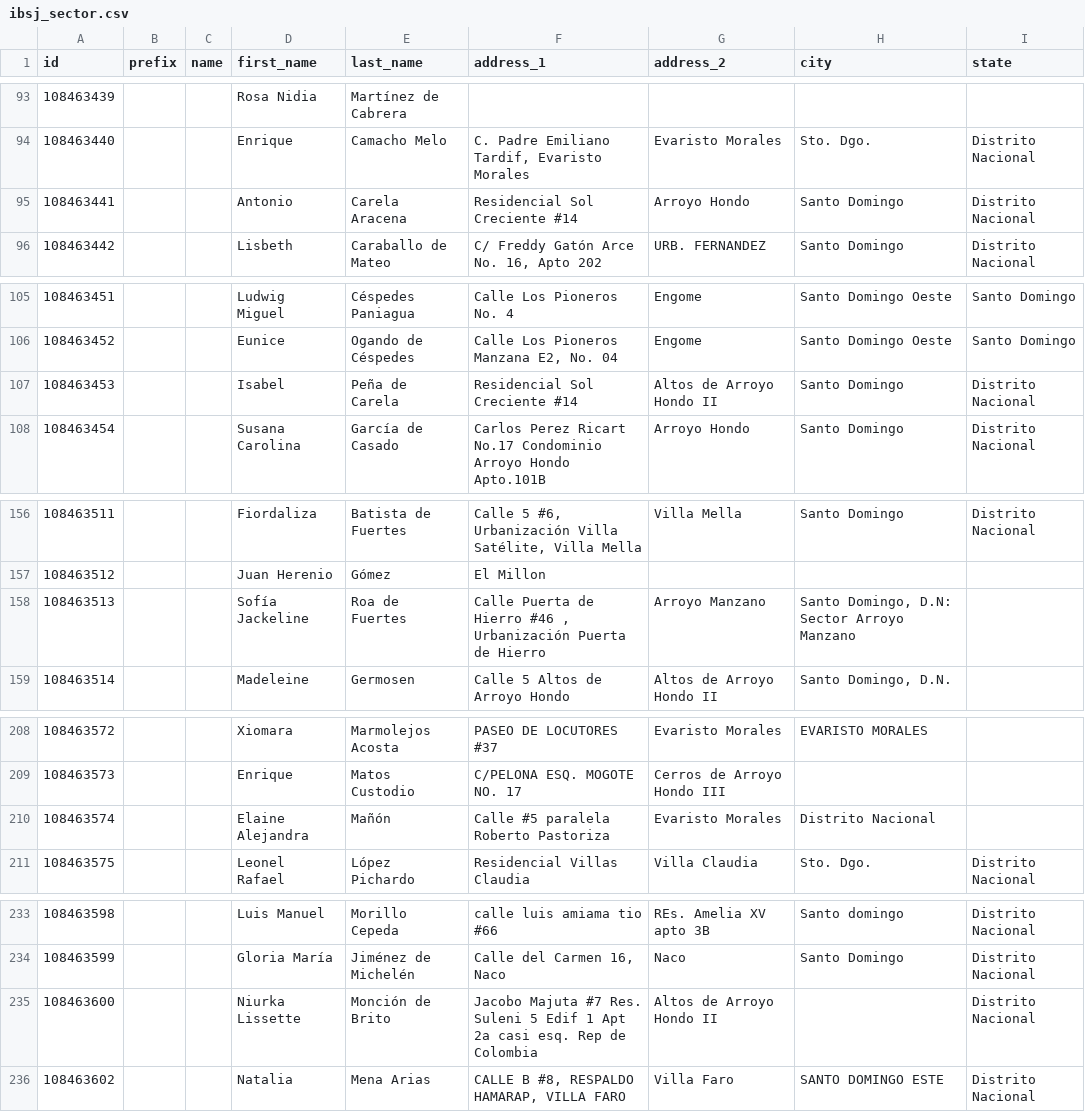
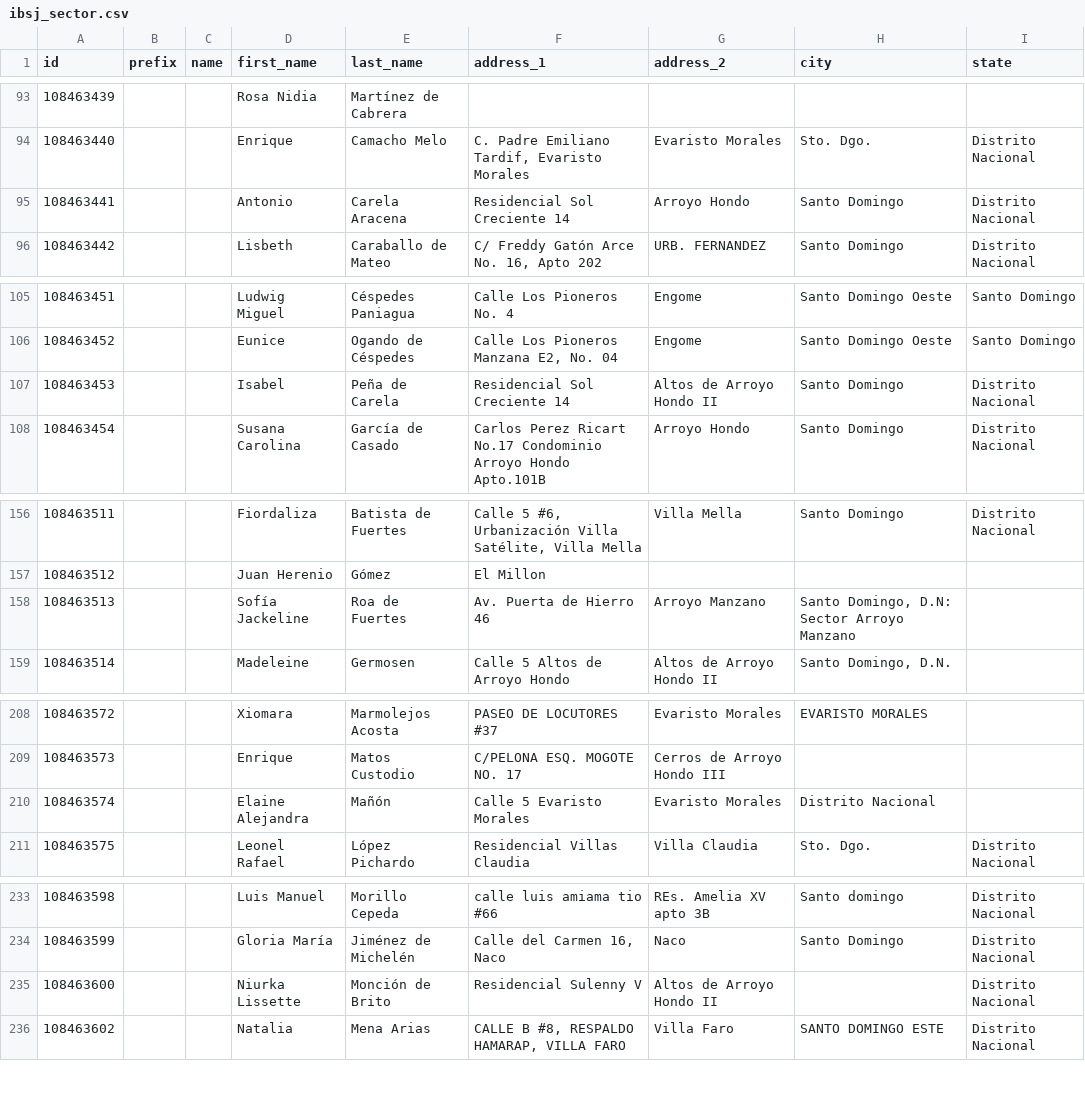
Before and after one commit to srosariofr/IBSJ-Geolocalizacion, a CSV file: ibsj_sector.csv, drawn as a sheet; only a part is shown, gaps mark what is left out; the diff covers the shown part only.

```diff
--- a/ibsj_sector.csv
+++ b/ibsj_sector.csv
@@ -94,3 +94,3 @@ id,prefix,name,first_name,last_name,address_1,address_2,city,state
 108463440,,,Enrique,Camacho Melo,"C. Padre Emiliano Tardif, Evaristo Morales",Evaristo Morales,Sto. Dgo.,Distrito Nacional
-108463441,,,Antonio,Carela Aracena,"Residencial Sol Creciente #14",Arroyo Hondo,Santo Domingo,Distrito Nacional
+108463441,,,Antonio,Carela Aracena,"Residencial Sol Creciente 14",Arroyo Hondo,Santo Domingo,Distrito Nacional
 108463442,,,Lisbeth,Caraballo de Mateo,"C/ Freddy Gatón Arce No. 16, Apto 202",URB. FERNANDEZ,Santo Domingo,Distrito Nacional
@@ -106,3 +106,3 @@ id,prefix,name,first_name,last_name,address_1,address_2,city,state
 108463452,,,Eunice,Ogando de Céspedes,"Calle Los Pioneros Manzana E2, No. 04",Engome,Santo Domingo Oeste,Santo Domingo
-108463453,,,Isabel,Peña de Carela,"Residencial Sol Creciente #14",Altos de Arroyo Hondo II,Santo Domingo,Distrito Nacional
+108463453,,,Isabel,Peña de Carela,"Residencial Sol Creciente 14",Altos de Arroyo Hondo II,Santo Domingo,Distrito Nacional
 108463454,,,Susana Carolina,García de Casado,Carlos Perez Ricart No.17 Condominio Arroyo Hondo Apto.101B,Arroyo Hondo,Santo Domingo,Distrito Nacional
@@ -157,3 +157,3 @@ id,prefix,name,first_name,last_name,address_1,address_2,city,state
 108463512,,,Juan Herenio,Gómez,El Millon,,,
-108463513,,,Sofía Jackeline,Roa de Fuertes,"Calle Puerta de Hierro #46 , Urbanización Puerta  de Hierro",Arroyo Manzano,"Santo Domingo, D.N: Sector Arroyo Manzano",
+108463513,,,Sofía Jackeline,Roa de Fuertes,"Av. Puerta de Hierro 46",Arroyo Manzano,"Santo Domingo, D.N: Sector Arroyo Manzano",
 108463514,,,Madeleine,Germosen,Calle 5 Altos de Arroyo Hondo,Altos de Arroyo Hondo II,"Santo Domingo, D.N.",
@@ -209,3 +209,3 @@ id,prefix,name,first_name,last_name,address_1,address_2,city,state
 108463573,,,Enrique,Matos Custodio,C/PELONA ESQ. MOGOTE NO. 17,Cerros de Arroyo Hondo III,,
-108463574,,,Elaine Alejandra,Mañón,Calle #5 paralela Roberto Pastoriza,Evaristo Morales,Distrito Nacional,
+108463574,,,Elaine Alejandra,Mañón,Calle 5 Evaristo Morales,Evaristo Morales,Distrito Nacional,
 108463575,,,Leonel Rafael,López Pichardo,Residencial Villas Claudia,Villa Claudia,Sto. Dgo.,Distrito Nacional
@@ -234,3 +234,3 @@ id,prefix,name,first_name,last_name,address_1,address_2,city,state
 108463599,,,Gloria María,Jiménez de Michelén,"Calle del Carmen 16, Naco",Naco,Santo Domingo,Distrito Nacional
-108463600,,,Niurka Lissette,Monción de Brito,Jacobo Majuta #7 Res. Suleni 5 Edif 1 Apt 2a casi esq. Rep de Colombia,Altos de Arroyo Hondo II,,Distrito Nacional
+108463600,,,Niurka Lissette,Monción de Brito,Residencial Sulenny V,Altos de Arroyo Hondo II,,Distrito Nacional
 108463602,,,Natalia,Mena Arias,"CALLE B #8, RESPALDO HAMARAP, VILLA FARO",Villa Faro,SANTO DOMINGO ESTE,Distrito Nacional
```
Also changed, not shown: 9 edited cells elsewhere in this file, 1 other file.
